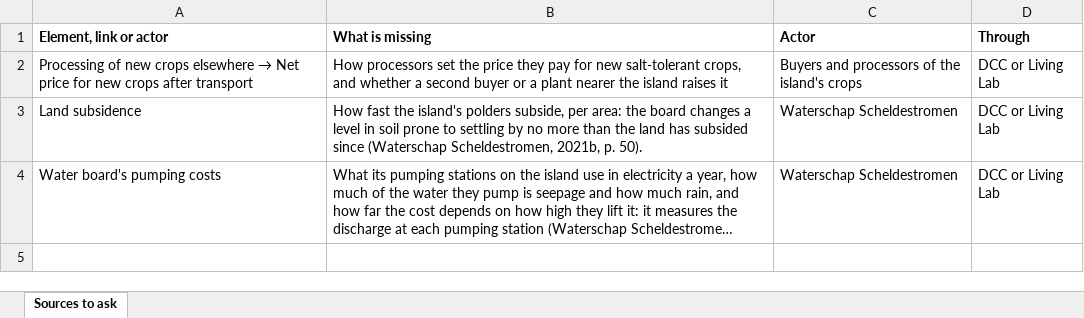
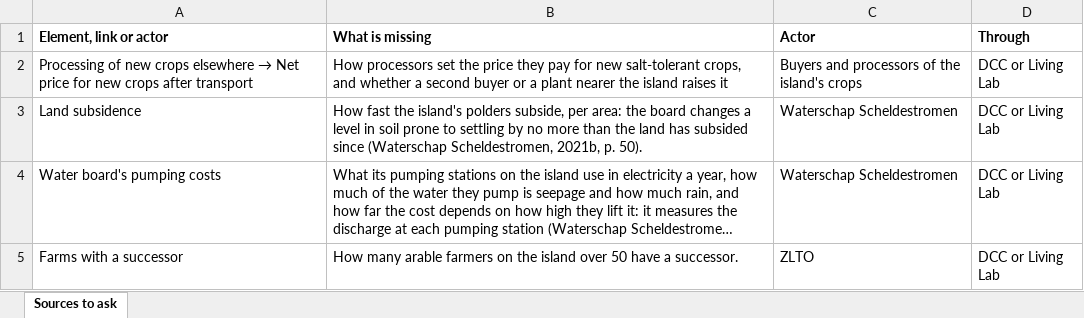
Before and after one commit to jordyzuidam2003-bot/zeeland-cld, an Excel workbook: docs/tables/sources-to-ask.xlsx, sheet Sources to ask, drawn as a sheet; long unchanged cells end in …; values as stored, in another font and other column widths than the file's, no borders; the diff names each change by its address in the sheet, - before the commit and + after, or states it on an @@ line.

```diff
--- a/docs/tables/sources-to-ask.xlsx (sheet Sources to ask)
+++ b/docs/tables/sources-to-ask.xlsx (sheet Sources to ask)
+row 5: Farms with a successor | How many arable farmers on the island over 50 have a successor. | ZLTO | DCC or Living Lab
```
Also changed, not shown: docs/tables/cld-table.xlsx, 4 other files.
